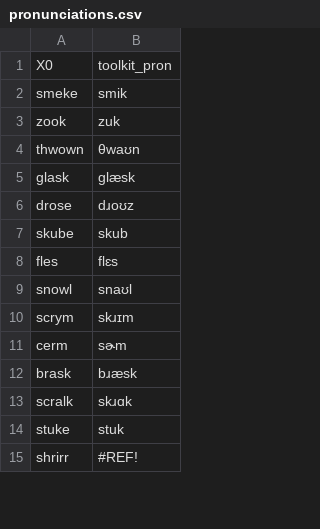
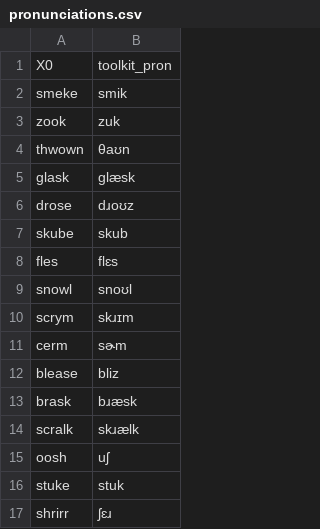
Before and after one commit to ramyanataraj25/research_measures, a CSV file: src/pronunciations.csv, drawn as a sheet; only a part is shown; the diff covers the shown part only.

```diff
--- a/src/pronunciations.csv
+++ b/src/pronunciations.csv
@@ -3,3 +3,3 @@ smeke,smik
 zook,zuk
-thwown,θwaʊn
+thwown,θaʊn
 glask,glæsk
@@ -8,8 +8,10 @@ skube,skub
 fles,flɛs
-snowl,snaʊl
+snowl,snoʊl
 scrym,skɹɪm
 cerm,sɚm
+blease,bliz
 brask,bɹæsk
-scralk,skɹɑk
+scralk,skɹælk
+oosh,uʃ
 stuke,stuk
-shrirr,#REF!
+shrirr,ʃɛɹ
```
Also changed, not shown: 7 added rows, 5 removed rows, 1 moved row and 7 edited cells elsewhere in this file, subject_test_files/Hana.csv, 11 other files.
